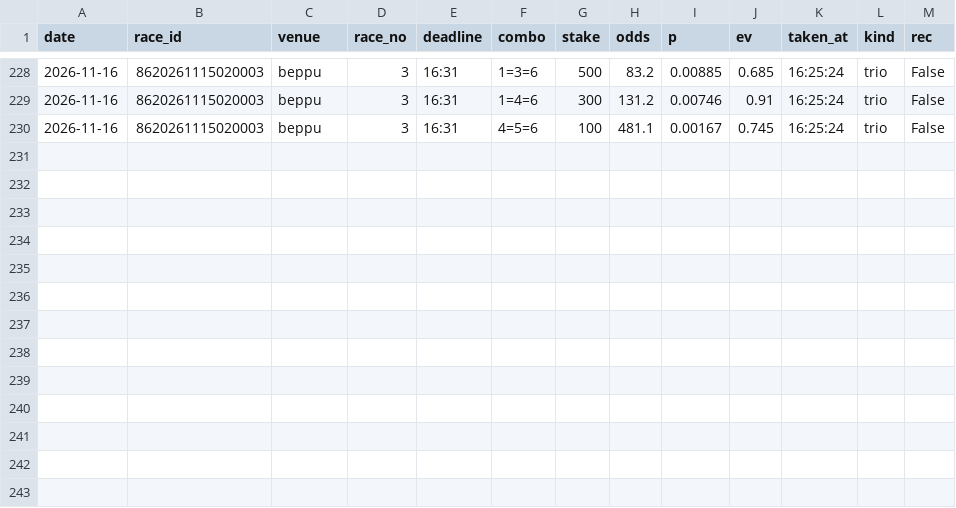
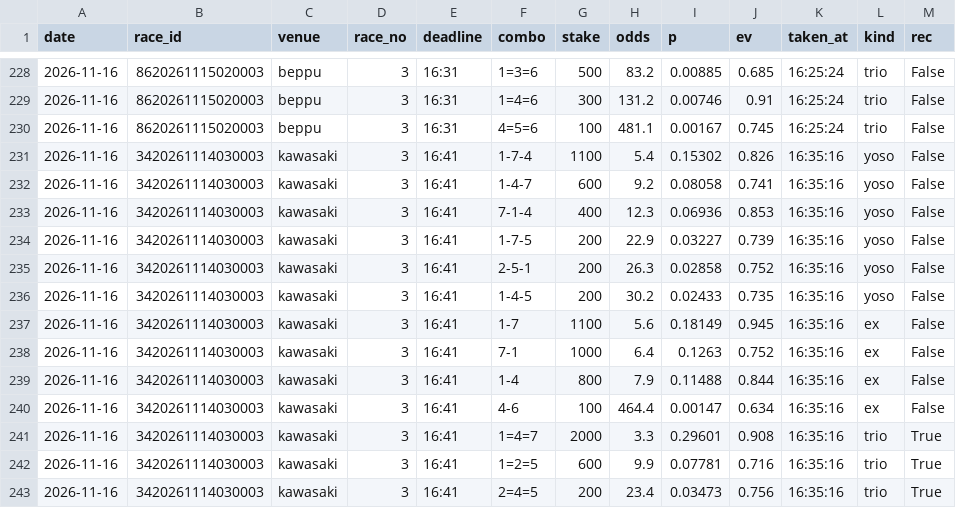
Before and after one commit to basebull120809-boop/keirin-ev, a CSV file: data/live/2026-11-16/bets.csv, drawn as a sheet; only a part is shown, gaps mark what is left out; the diff names each change by its address in the sheet, - before the commit and + after, or states it on an @@ line.

Commit message:
live kawasaki 3R 買い

```diff
--- a/data/live/2026-11-16/bets.csv
+++ b/data/live/2026-11-16/bets.csv
+row 231: 2026-11-16 | 3420261114030003 | kawasaki | 3 | 16:41 | 1-7-4 | 1100 | 5.4 | 0.15302 | 0.826 | 16:35:16 | yoso | False
+row 232: 2026-11-16 | 3420261114030003 | kawasaki | 3 | 16:41 | 1-4-7 | 600 | 9.2 | 0.08058 | 0.741 | 16:35:16 | yoso | False
+row 233: 2026-11-16 | 3420261114030003 | kawasaki | 3 | 16:41 | 7-1-4 | 400 | 12.3 | 0.06936 | 0.853 | 16:35:16 | yoso | False
+row 234: 2026-11-16 | 3420261114030003 | kawasaki | 3 | 16:41 | 1-7-5 | 200 | 22.9 | 0.03227 | 0.739 | 16:35:16 | yoso | False
+row 235: 2026-11-16 | 3420261114030003 | kawasaki | 3 | 16:41 | 2-5-1 | 200 | 26.3 | 0.02858 | 0.752 | 16:35:16 | yoso | False
+row 236: 2026-11-16 | 3420261114030003 | kawasaki | 3 | 16:41 | 1-4-5 | 200 | 30.2 | 0.02433 | 0.735 | 16:35:16 | yoso | False
+row 237: 2026-11-16 | 3420261114030003 | kawasaki | 3 | 16:41 | 1-7 | 1100 | 5.6 | 0.18149 | 0.945 | 16:35:16 | ex | False
+row 238: 2026-11-16 | 3420261114030003 | kawasaki | 3 | 16:41 | 7-1 | 1000 | 6.4 | 0.1263 | 0.752 | 16:35:16 | ex | False
+row 239: 2026-11-16 | 3420261114030003 | kawasaki | 3 | 16:41 | 1-4 | 800 | 7.9 | 0.11488 | 0.844 | 16:35:16 | ex | False
+row 240: 2026-11-16 | 3420261114030003 | kawasaki | 3 | 16:41 | 4-6 | 100 | 464.4 | 0.00147 | 0.634 | 16:35:16 | ex | False
+row 241: 2026-11-16 | 3420261114030003 | kawasaki | 3 | 16:41 | 1=4=7 | 2000 | 3.3 | 0.29601 | 0.908 | 16:35:16 | trio | True
+row 242: 2026-11-16 | 3420261114030003 | kawasaki | 3 | 16:41 | 1=2=5 | 600 | 9.9 | 0.07781 | 0.716 | 16:35:16 | trio | True
+row 243: 2026-11-16 | 3420261114030003 | kawasaki | 3 | 16:41 | 2=4=5 | 200 | 23.4 | 0.03473 | 0.756 | 16:35:16 | trio | True
```
Also changed, not shown: 5 other files.
